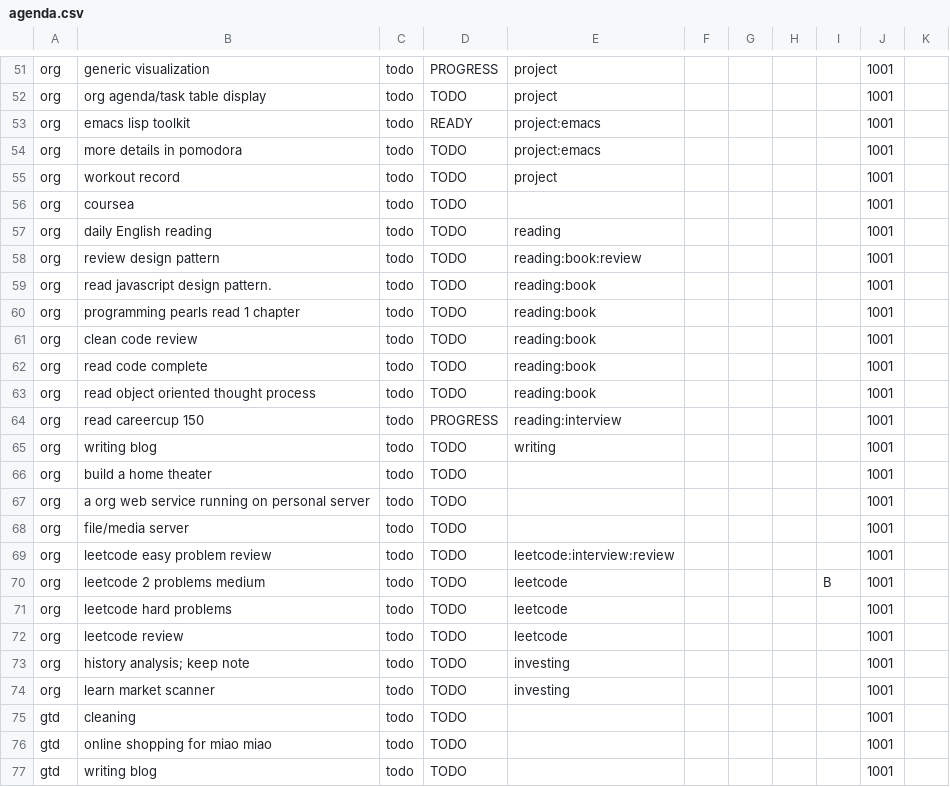
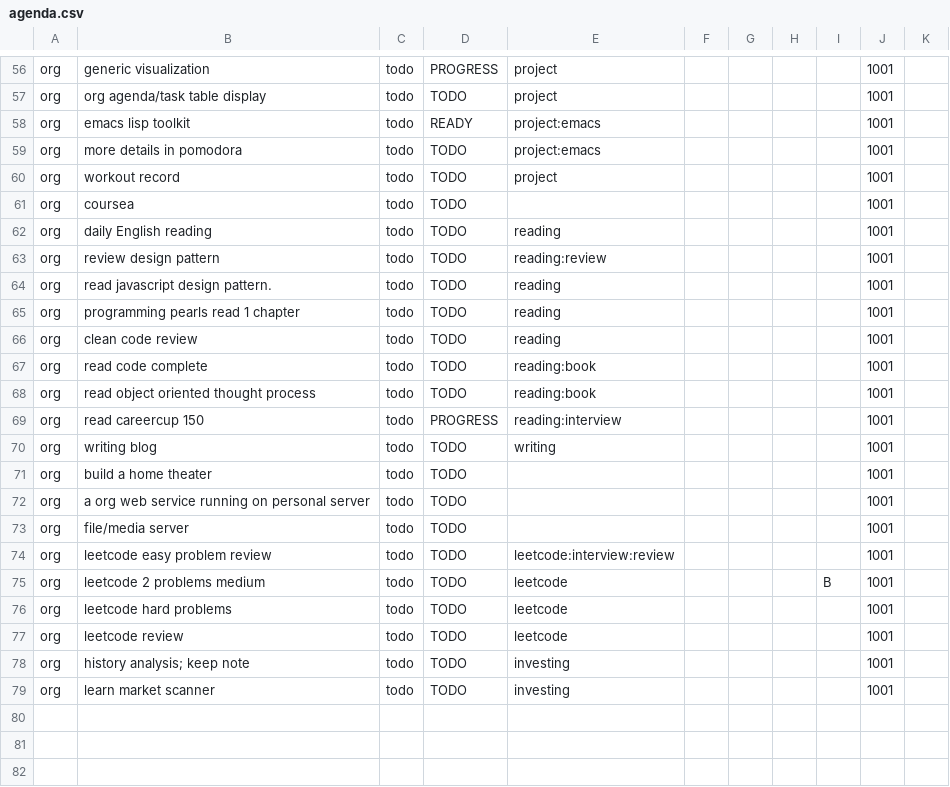
Before and after one commit to ggppwx/note, a CSV file: agenda.csv, drawn as a sheet; only a part is shown, gaps mark what is left out; the diff covers the shown part only.

```diff
--- a/agenda.csv
+++ b/agenda.csv
@@ -57,6 +62,6 @@ org,coursea,todo,TODO,,,,,,1001,
 org,daily English reading,todo,TODO,reading,,,,,1001,
-org,review design pattern,todo,TODO,reading:book:review,,,,,1001,
-org,read javascript design pattern.,todo,TODO,reading:book,,,,,1001,
-org,programming pearls read 1 chapter,todo,TODO,reading:book,,,,,1001,
-org,clean code review,todo,TODO,reading:book,,,,,1001,
+org,review design pattern,todo,TODO,reading:review,,,,,1001,
+org,read javascript design pattern.,todo,TODO,reading,,,,,1001,
+org,programming pearls read 1 chapter,todo,TODO,reading,,,,,1001,
+org,clean code review,todo,TODO,reading,,,,,1001,
 org,read code complete,todo,TODO,reading:book,,,,,1001,
@@ -74,4 +79 @@ org,history analysis; keep note,todo,TODO,investing,,,,,1001,
 org,learn market scanner,todo,TODO,investing,,,,,1001,
-gtd,cleaning,todo,TODO,,,,,,1001,
-gtd,online shopping for miao miao,todo,TODO,,,,,,1001,
-gtd,writing blog,todo,TODO,,,,,,1001,
```
Also changed, not shown: 10 added rows, 5 removed rows and 12 edited cells elsewhere in this file, pomodora.csv.
